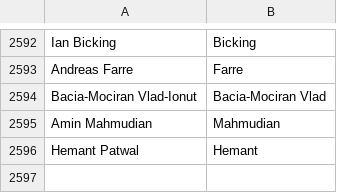
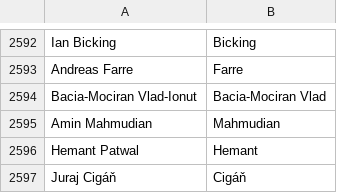
Before and after one commit to gurumukhi/community-data, a CSV file: credits/names.csv, drawn as a sheet; only a part is shown, gaps mark what is left out; the diff names each change by its address in the sheet, - before the commit and + after, or states it on an @@ line.

Commit message:
Juraj Cigáň <kusavica@gmail.com>: "l10n"

```diff
--- a/credits/names.csv
+++ b/credits/names.csv
+row 2597: Juraj Cigáň | Cigáň
```
